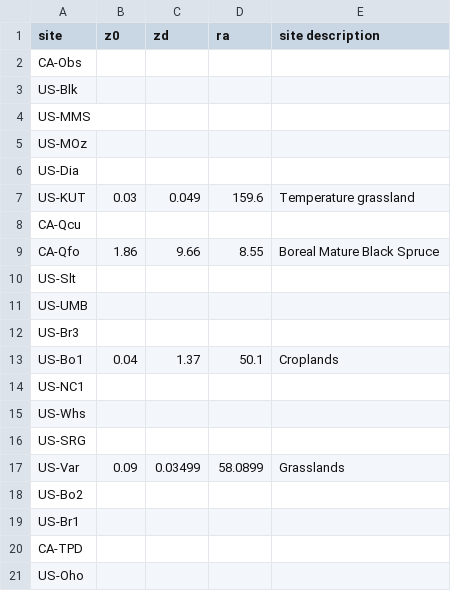
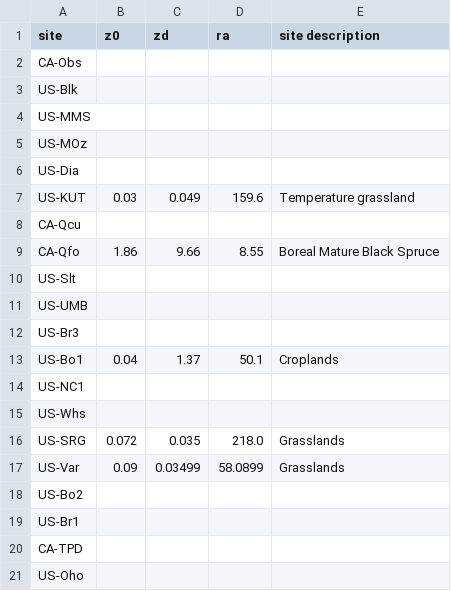
Before and after one commit to zfadli98/albedo-collection, a CSV file: roughness-cal.csv, drawn as a sheet.

Commit message:
Updates the calculated grassland's roughness values

```diff
--- a/roughness-cal.csv
+++ b/roughness-cal.csv
@@ -15,3 +15,3 @@ US-NC1,,,,
 US-Whs,,,,
-US-SRG,,,,
+US-SRG,0.072,0.035,218.0,Grasslands
 US-Var,0.09,0.03499,58.0899,Grasslands
```
